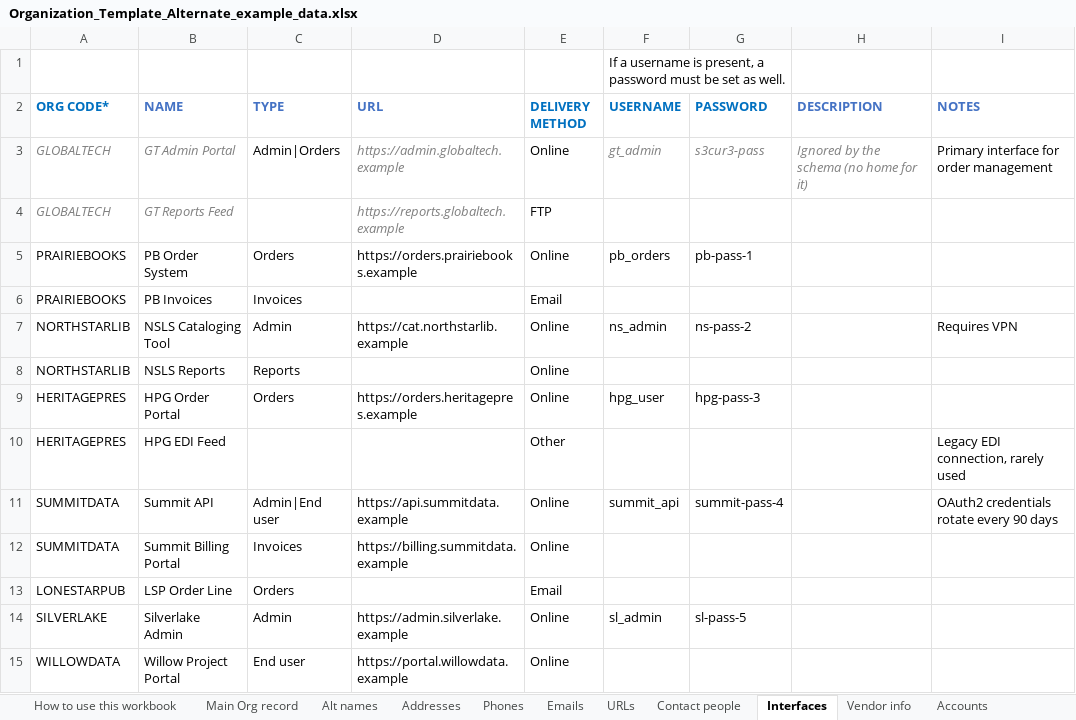
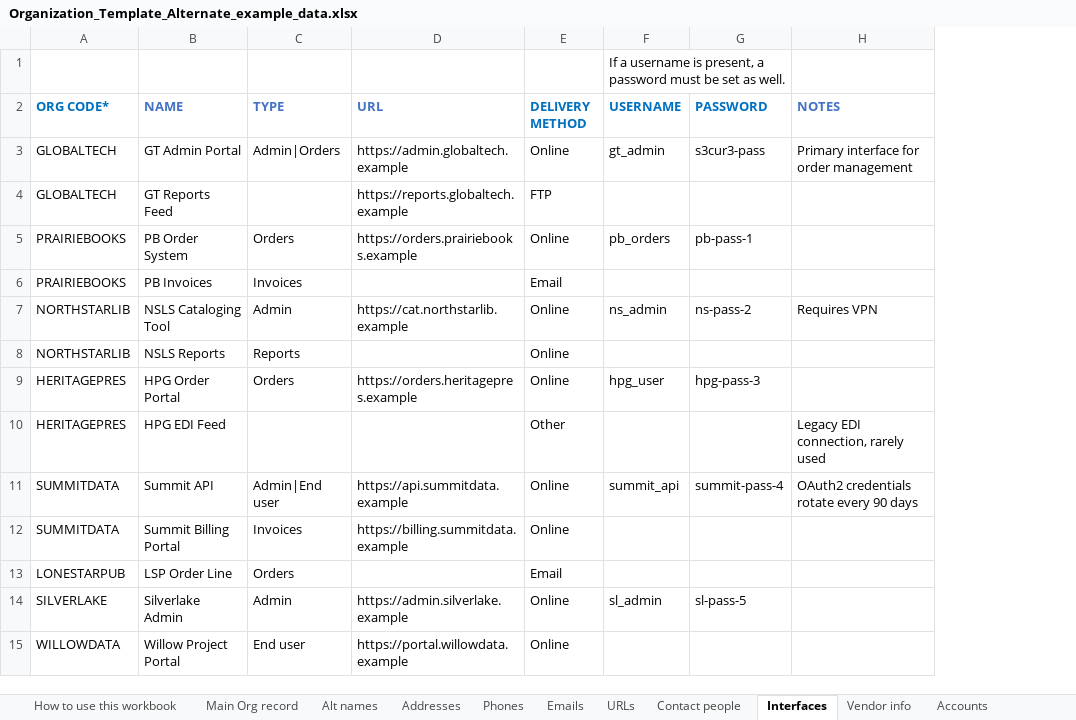
Before and after one commit to marnold-ebsco/phpOrganizationsBuilder, an Excel workbook: Organization_Template_Alternate_example_data.xlsx, sheet Interfaces, drawn as a sheet; values as stored, in another font and other column widths than the file's, no borders; the diff names each change by its address in the sheet, - before the commit and + after, or states it on an @@ line.

Commit message:
removed spurious 'description' from interfaces. Updated alternate template

```diff
--- a/Organization_Template_Alternate_example_data.xlsx (sheet Interfaces)
+++ b/Organization_Template_Alternate_example_data.xlsx (sheet Interfaces)
-column H (DESCRIPTION), row 3: Ignored by the schema (no home for it)
@@ A3:B4 italic: on → off, text colour: #808080 → black @@
@@ D3:D4 italic: on → off, text colour: #808080 → black @@
@@ F3:G3 italic: on → off, text colour: #808080 → black @@
```
Also changed, not shown: sheet Contact people, sheet Main Org record, sheet Phones, sheet Emails, Organization_Template_Alternate.xlsx, 2 other files.
